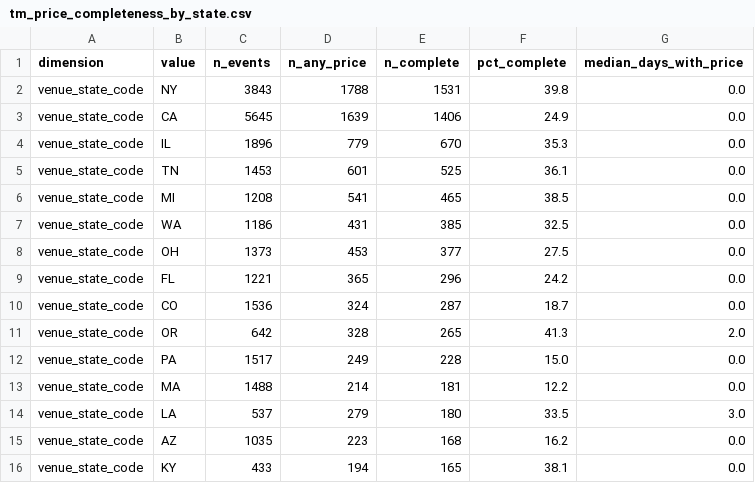
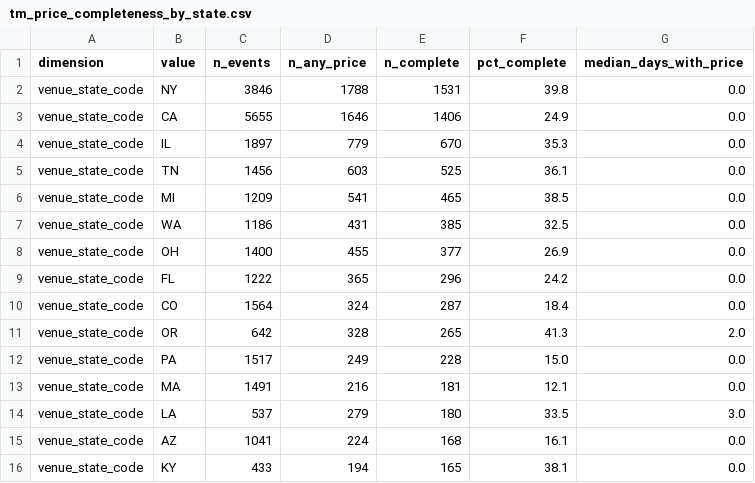
Before and after one commit to nnaderzad/msds683-arch-project, a CSV file: eda/output/tm_price_completeness_by_state.csv, drawn as a sheet.

```diff
--- a/eda/output/tm_price_completeness_by_state.csv
+++ b/eda/output/tm_price_completeness_by_state.csv
@@ -1,16 +1,16 @@
 dimension,value,n_events,n_any_price,n_complete,pct_complete,median_days_with_price
-venue_state_code,NY,3843,1788,1531,39.8,0.0
-venue_state_code,CA,5645,1639,1406,24.9,0.0
-venue_state_code,IL,1896,779,670,35.3,0.0
-venue_state_code,TN,1453,601,525,36.1,0.0
-venue_state_code,MI,1208,541,465,38.5,0.0
+venue_state_code,NY,3846,1788,1531,39.8,0.0
+venue_state_code,CA,5655,1646,1406,24.9,0.0
+venue_state_code,IL,1897,779,670,35.3,0.0
+venue_state_code,TN,1456,603,525,36.1,0.0
+venue_state_code,MI,1209,541,465,38.5,0.0
 venue_state_code,WA,1186,431,385,32.5,0.0
-venue_state_code,OH,1373,453,377,27.5,0.0
-venue_state_code,FL,1221,365,296,24.2,0.0
-venue_state_code,CO,1536,324,287,18.7,0.0
+venue_state_code,OH,1400,455,377,26.9,0.0
+venue_state_code,FL,1222,365,296,24.2,0.0
+venue_state_code,CO,1564,324,287,18.4,0.0
 venue_state_code,OR,642,328,265,41.3,2.0
 venue_state_code,PA,1517,249,228,15.0,0.0
-venue_state_code,MA,1488,214,181,12.2,0.0
+venue_state_code,MA,1491,216,181,12.1,0.0
 venue_state_code,LA,537,279,180,33.5,3.0
-venue_state_code,AZ,1035,223,168,16.2,0.0
+venue_state_code,AZ,1041,224,168,16.1,0.0
 venue_state_code,KY,433,194,165,38.1,0.0
```
Also changed, not shown: eda/output/tm_price_completeness_by_dma.csv, eda/output/tm_price_completeness_by_genre.csv, 20 other files.
